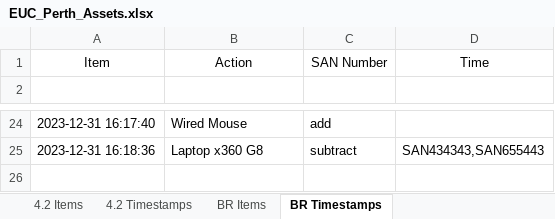
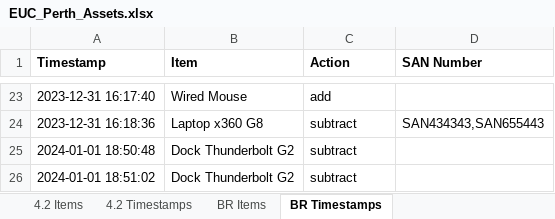
Before and after one commit to m4cd4r4/EUC_AM, an Excel workbook: Build Room/EUC_Perth_Assets.xlsx, sheet BR Timestamps, drawn as a sheet; only a part is shown, gaps mark what is left out; values as stored, in another font and other column widths than the file's, no borders; removed rows and columns are numbered as before the commit, all else as after; the diff names each change by its address in the sheet, - before the commit and + after, or states it on an @@ line.

Commit message:
Functional Script
SAN Subtract issue resolved

```diff
--- a/Build Room/EUC_Perth_Assets.xlsx (sheet BR Timestamps)
+++ b/Build Room/EUC_Perth_Assets.xlsx (sheet BR Timestamps)
-row 1: Item | Action | SAN Number | Time
-row 1: (empty)
+row 1: Timestamp | Item | Action | SAN Number
+row 25: 2024-01-01 18:50:48 | Dock Thunderbolt G2 | subtract
+row 26: 2024-01-01 18:51:02 | Dock Thunderbolt G2 | subtract
```
Also changed, not shown: sheet 4.2 Timestamps, sheet All SANs, sheet 4.2 Items, sheet BR Items, sheet Project Designated Timestamps, sheet Project Designated Items, 7 other files.
